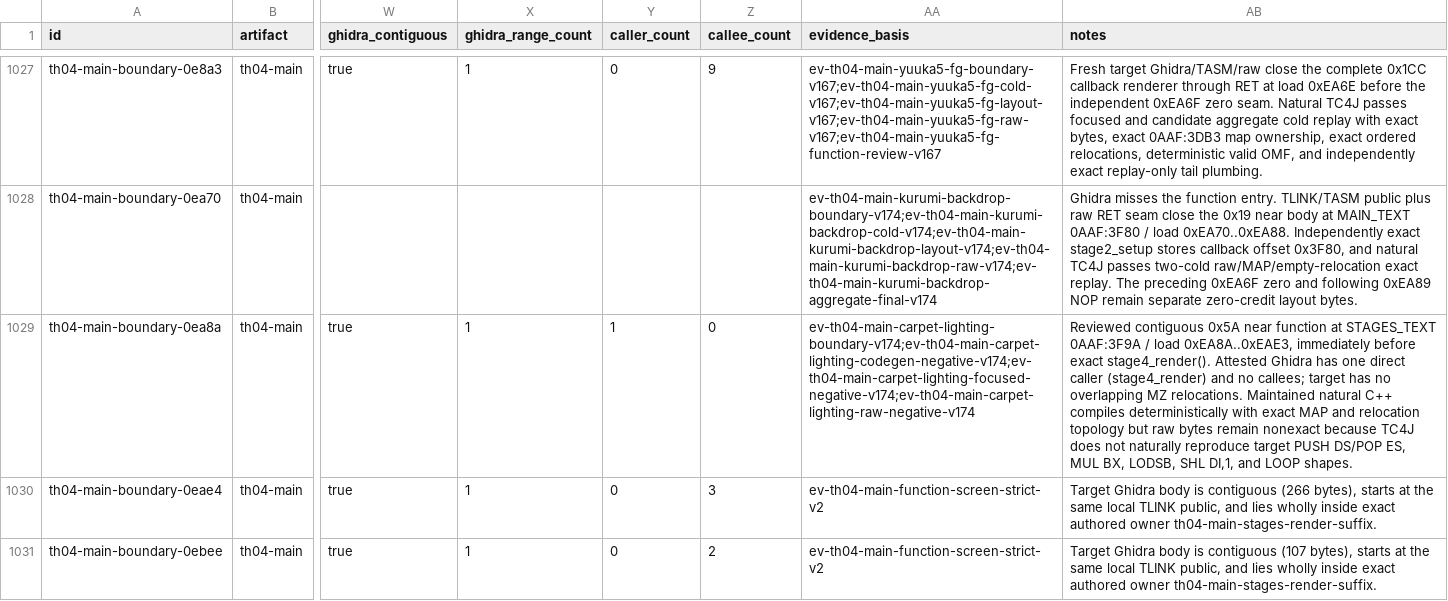
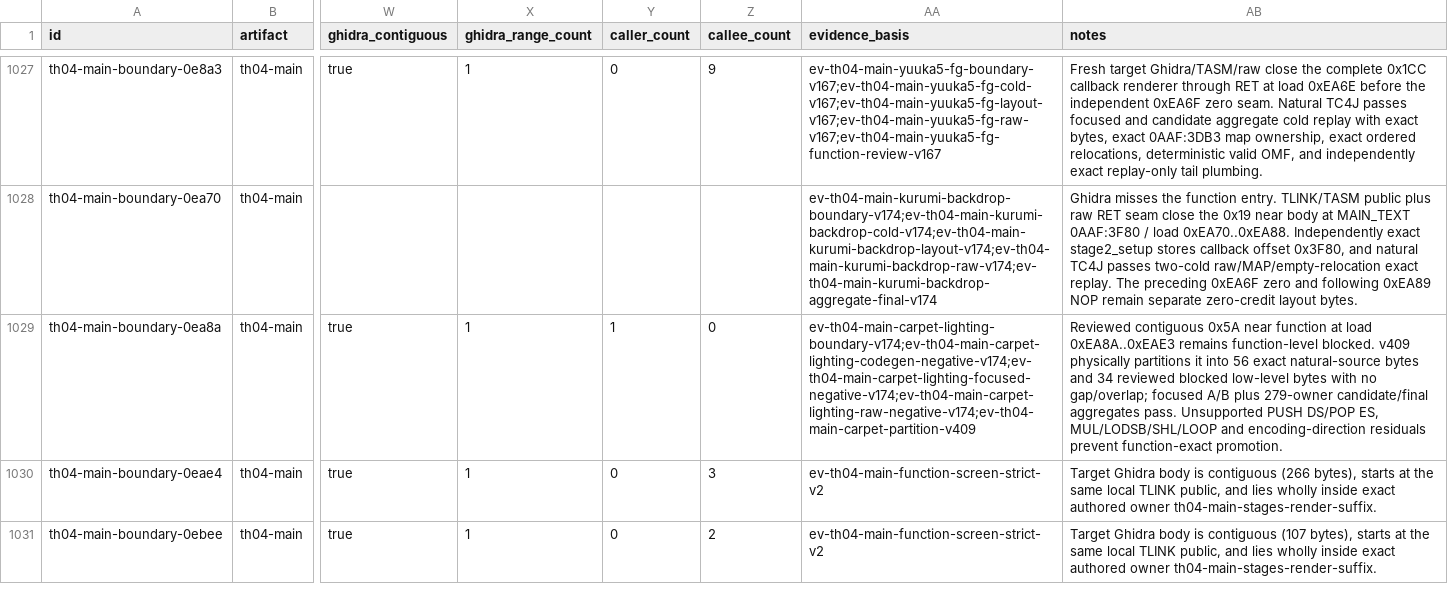
Before and after one commit to N0zoM1z0/th04, a CSV file: config/th04_function_boundaries.csv, drawn as a sheet; only a part is shown, gaps mark what is left out; the diff names each change by its address in the sheet, - before the commit and + after, or states it on an @@ line.

```diff
--- a/config/th04_function_boundaries.csv
+++ b/config/th04_function_boundaries.csv
-AA1029 (evidence_basis): ev-th04-main-carpet-lighting-boundary-v174;ev-th04-main-carpet-lighting-codegen-negative-v174;ev-th04-main-carpet-lighting-focused-negative-v174;ev-th04-main-carpet-lighting-raw-negative-v174
+AA1029 (evidence_basis): ev-th04-main-carpet-lighting-boundary-v174;ev-th04-main-carpet-lighting-codegen-negative-v174;ev-th04-main-carpet-lighting-focused-negative-v174;ev-th04-main-carpet-lighting-raw-negative-v174;ev-th04-main-carpet-partition-v409
-AB1029 (notes): …function at STAGES_TEXT 0AAF:3F9A / load 0xEA8A..0xEAE3, immediately before exact stage4_render(). Attested Ghidra has one direct caller (stage4_render) and no callees; target has no overlapping MZ relocations. Maintained natural C++ compiles deterministically with exact MAP and relocation topology but raw bytes remain nonexact because TC4J does not naturally reproduce target PUSH DS/POP ES, MUL BX, LODSB, SHL DI,1, and LOOP shapes.
+AB1029 (notes): …function at load 0xEA8A..0xEAE3 remains function-level blocked. v409 physically partitions it into 56 exact natural-source bytes and 34 reviewed blocked low-level bytes with no gap/overlap; focused A/B plus 279-owner candidate/final aggregates pass. Unsupported PUSH DS/POP ES, MUL/LODSB/SHL/LOOP and encoding-direction residuals prevent function-exact promotion.
```
Also changed, not shown: config/knowledge.csv, config/th04_main_authored_functions.csv, 14 other files.
